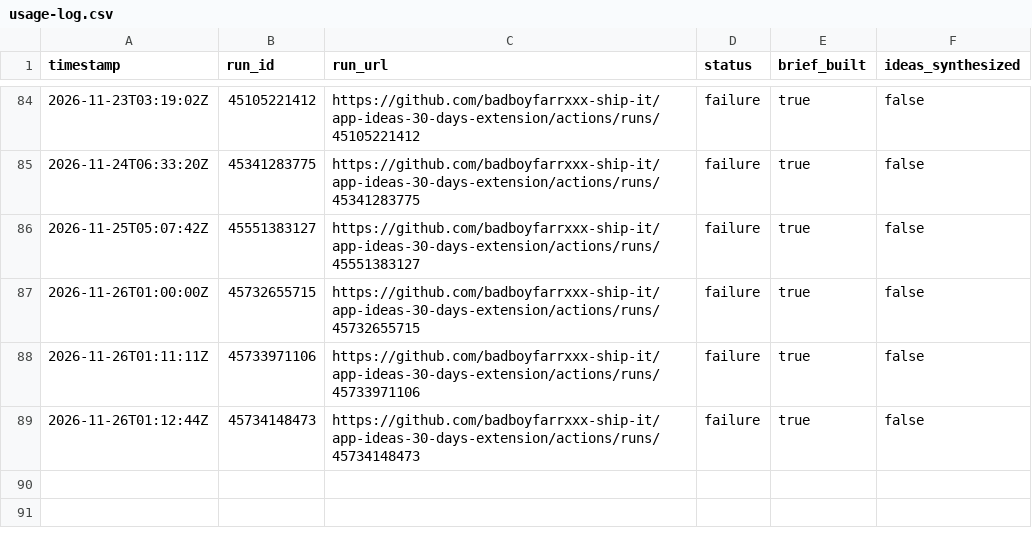
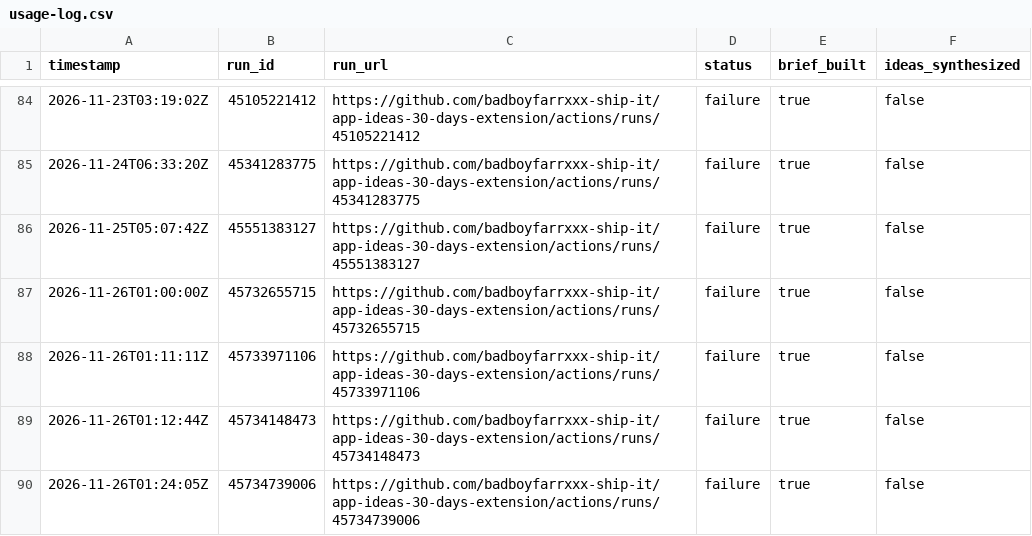
Before and after one commit to badboyfarrxxx-ship-it/app-ideas-30-days-extension, a CSV file: data/usage-log.csv, drawn as a sheet; only a part is shown, gaps mark what is left out; the diff names each change by its address in the sheet, - before the commit and + after, or states it on an @@ line.

```diff
--- a/data/usage-log.csv
+++ b/data/usage-log.csv
+row 90: 2026-11-26T01:24:05Z | 45734739006 | https://github.com/badboyfarrxxx-ship-it/app-ideas-30-days-extension/actions/runs/45734739006 | failure | true | false
```
